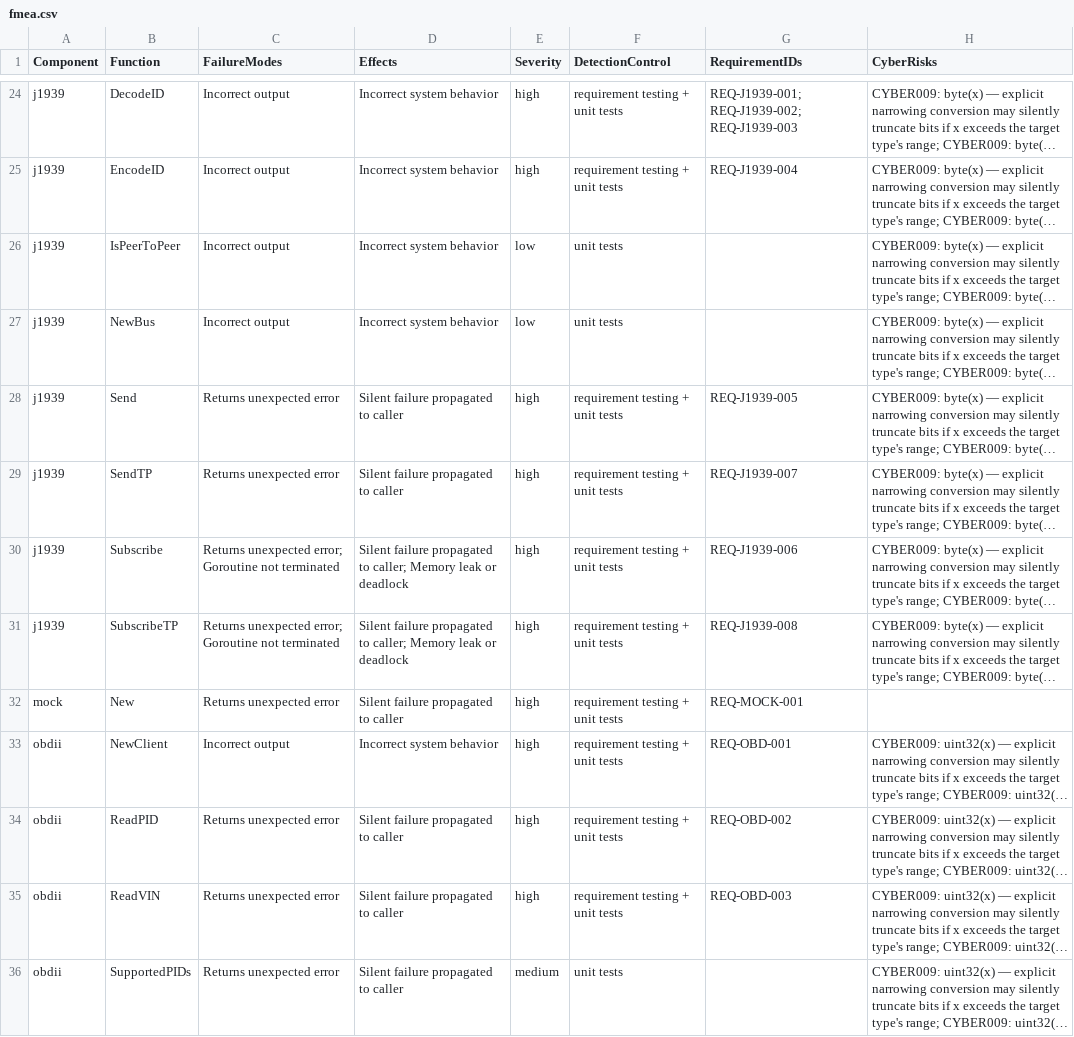
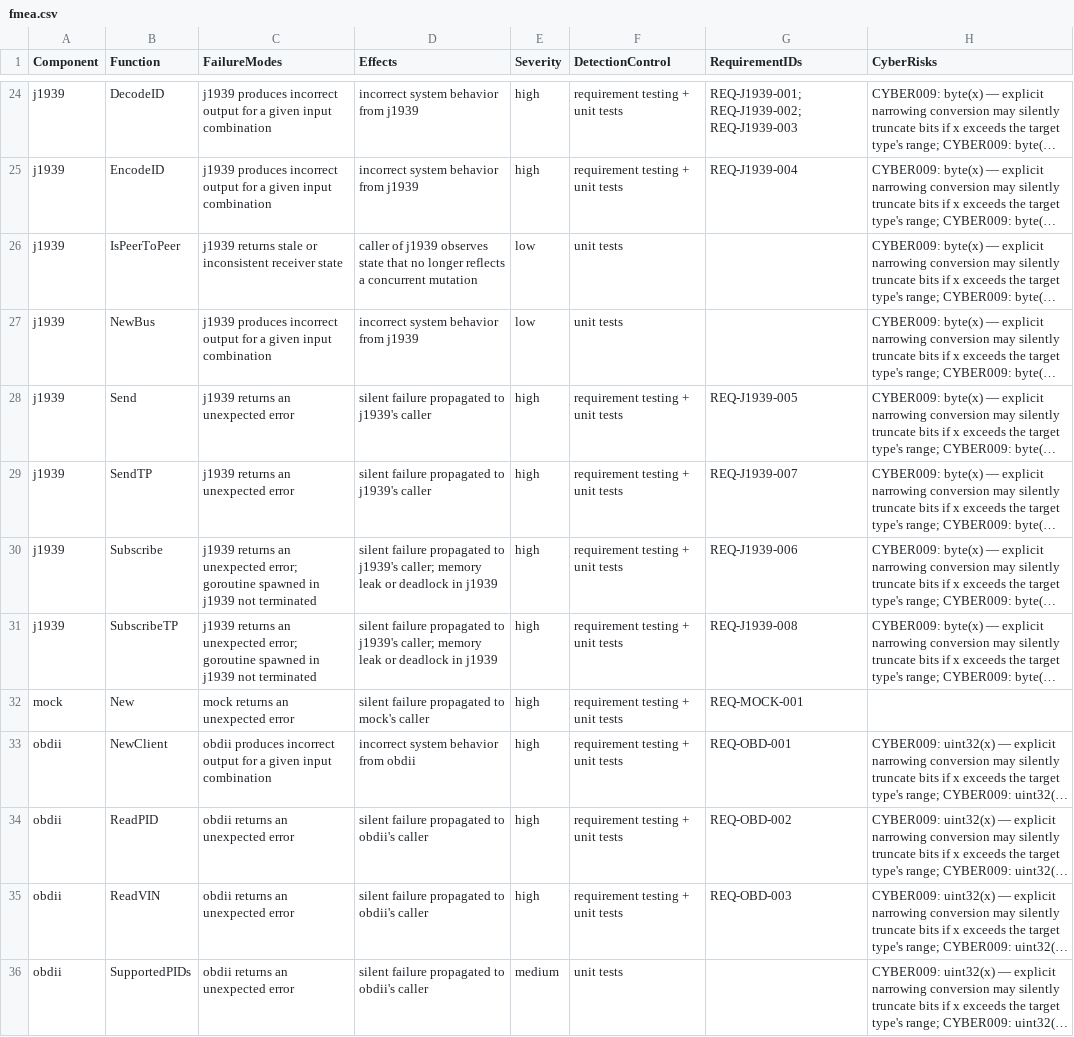
Before and after one commit to SoundMatt/go-CAN, a CSV file: fmea.csv, drawn as a sheet; only a part is shown, gaps mark what is left out; long unchanged cells end in …; the diff covers the shown part only; the diff names each change by its address in the sheet, - before the commit and + after, or states it on an @@ line.

```diff
--- a/fmea.csv
+++ b/fmea.csv
-C24:C25 (FailureModes): Incorrect output
+C24:C25 (FailureModes): j1939 produces incorrect output for a given input combination
-D24:D25 (Effects): Incorrect system behavior
+D24:D25 (Effects): incorrect system behavior from j1939
-C26 (FailureModes): Incorrect output
+C26 (FailureModes): j1939 returns stale or inconsistent receiver state
-D26 (Effects): Incorrect system behavior
+D26 (Effects): caller of j1939 observes state that no longer reflects a concurrent mutation
-C27 (FailureModes): Incorrect output
+C27 (FailureModes): j1939 produces incorrect output for a given input combination
-D27 (Effects): Incorrect system behavior
+D27 (Effects): incorrect system behavior from j1939
-C28:C29 (FailureModes): Returns unexpected error
+C28:C29 (FailureModes): j1939 returns an unexpected error
-D28:D29 (Effects): Silent failure propagated to caller
+D28:D29 (Effects): silent failure propagated to j1939's caller
-C30:C31 (FailureModes): Returns unexpected error; Goroutine not terminated
+C30:C31 (FailureModes): j1939 returns an unexpected error; goroutine spawned in j1939 not terminated
-D30:D31 (Effects): Silent failure propagated to caller; Memory leak or deadlock
+D30:D31 (Effects): silent failure propagated to j1939's caller; memory leak or deadlock in j1939
-C32 (FailureModes): Returns unexpected error
+C32 (FailureModes): mock returns an unexpected error
-D32 (Effects): Silent failure propagated to caller
+D32 (Effects): silent failure propagated to mock's caller
-C33 (FailureModes): Incorrect output
+C33 (FailureModes): obdii produces incorrect output for a given input combination
-D33 (Effects): Incorrect system behavior
+D33 (Effects): incorrect system behavior from obdii
-C34:C36 (FailureModes): Returns unexpected error
+C34:C36 (FailureModes): obdii returns an unexpected error
-D34:D36 (Effects): Silent failure propagated to caller
+D34:D36 (Effects): silent failure propagated to obdii's caller
```
Also changed, not shown: 108 edited cells elsewhere in this file, 21 other files.
